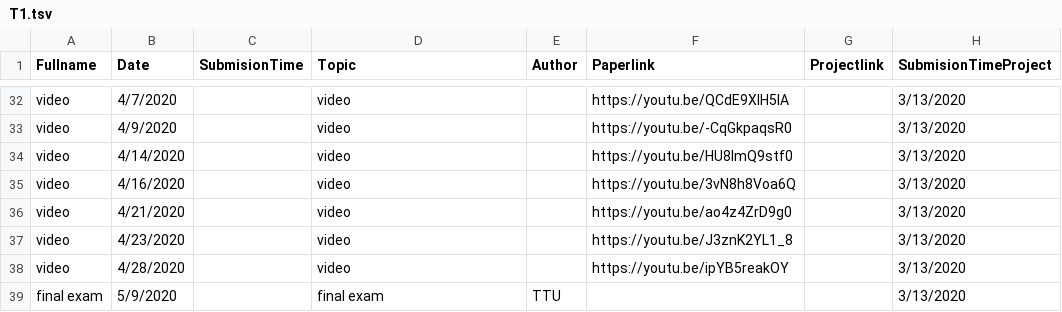
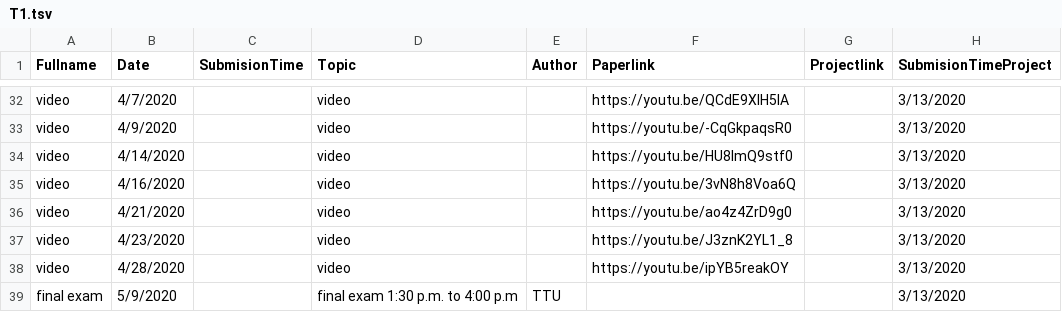
Before and after one commit to iDataVisualizationLab/CS5352, a TSV file: data/T1.tsv, drawn as a sheet; only a part is shown, gaps mark what is left out.

```diff
--- a/data/T1.tsv
+++ b/data/T1.tsv
@@ -38,2 +38,2 @@ video	4/23/2020		video		https://youtu.be/J3znK2YL1_8		3/13/2020
 video	4/28/2020		video		https://youtu.be/ipYB5reakOY		3/13/2020
-final exam	5/9/2020		final exam	TTU			3/13/2020
+final exam	5/9/2020		final exam 1:30 p.m. to 4:00 p.m	TTU			3/13/2020
```
Also changed, not shown: 1 other file.
